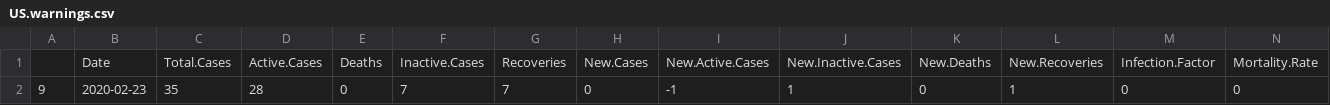
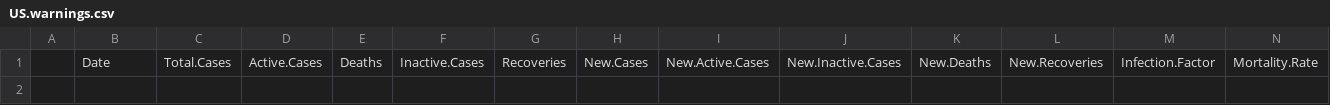
Before and after one commit to mm0hgw/electoral-analysis, a CSV file: epidemic/US.warnings.csv, drawn as a sheet; only a part is shown; rows hold the shown columns only; the diff names each change by its address in the sheet, - before the commit and + after, or states it on an @@ line.

```diff
--- a/epidemic/US.warnings.csv
+++ b/epidemic/US.warnings.csv
-row 2: 9 | 2020-02-23 | 35 | 28 | 0 | 7 | 7 | 0 | -1 | 1 | 0 | 1 | 0 | 0
```
Also changed, not shown: epidemic/KR.warnings.csv, 1 other file.
